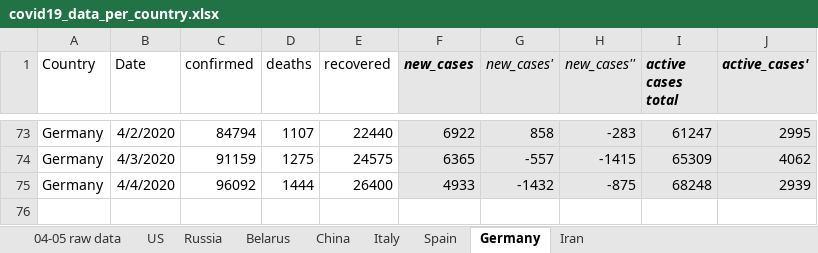
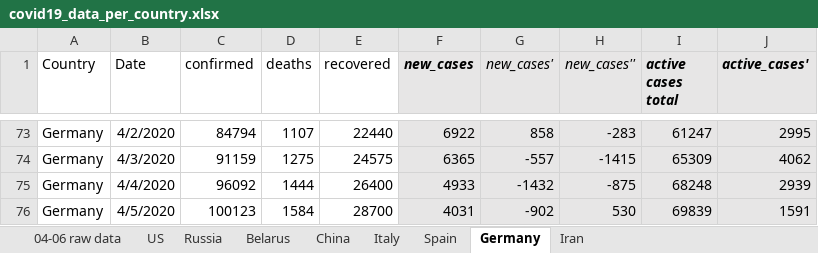
Before and after one commit to ikopyl/COVID-19_Daily_Stats, an Excel workbook: data_analysis_excel/covid19_data_per_country.xlsx, sheet Germany, drawn as a sheet; only a part is shown, gaps mark what is left out; values as stored, in another font and other column widths than the file's, no borders; charts and pictures not drawn; the diff names each change by its address in the sheet, - before the commit and + after, or states it on an @@ line.

```diff
--- a/data_analysis_excel/covid19_data_per_country.xlsx (sheet Germany)
+++ b/data_analysis_excel/covid19_data_per_country.xlsx (sheet Germany)
-sheet tab: 04-05 raw data
+sheet tab: 04-06 raw data
+row 76: Germany | 4/5/2020 | 100123 | 1584 | 28700 | 4031 | -902 | 530 | 69839 | 1591
```
Also changed, not shown: sheet Belarus, sheet Russia, sheet US, sheet Spain, sheet Iran, sheet Italy, 1 more sheet, charts or pictures, 1 other file.
